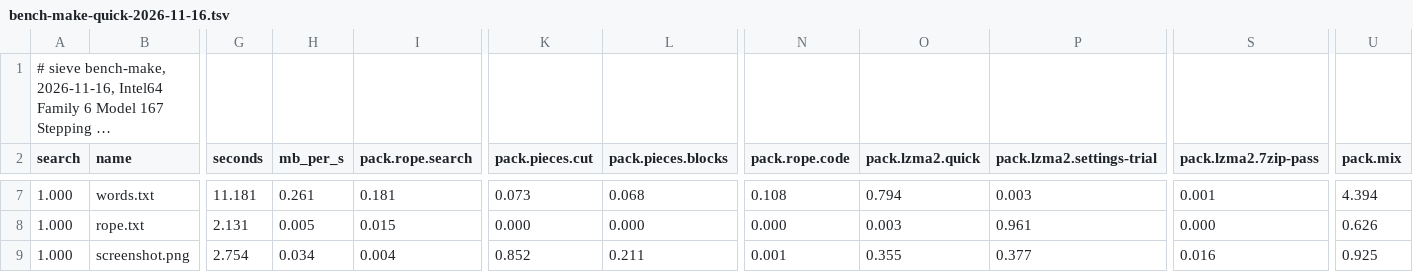
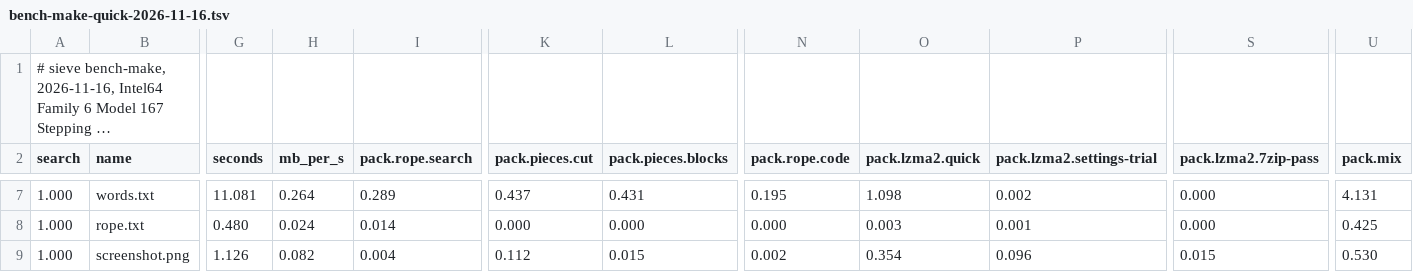
Before and after one commit to Thor110/Potentia, a TSV file: Sieve/results/bench-make-quick-2026-11-16.tsv, drawn as a sheet; only a part is shown, gaps mark what is left out; long unchanged cells end in …; the diff covers the shown part only; the diff names each change by its address in the sheet, - before the commit and + after, or states it on an @@ line.

```diff
--- a/Sieve/results/bench-make-quick-2026-11-16.tsv
+++ b/Sieve/results/bench-make-quick-2026-11-16.tsv
-G7 (seconds): 11.181
+G7 (seconds): 11.081
-H7 (mb_per_s): 0.261
+H7 (mb_per_s): 0.264
-I7 (pack.rope.search): 0.181
+I7 (pack.rope.search): 0.289
-K7 (pack.pieces.cut): 0.073
+K7 (pack.pieces.cut): 0.437
-L7 (pack.pieces.blocks): 0.068
+L7 (pack.pieces.blocks): 0.431
-N7 (pack.rope.code): 0.108
+N7 (pack.rope.code): 0.195
-O7 (pack.lzma2.quick): 0.794
+O7 (pack.lzma2.quick): 1.098
-P7 (pack.lzma2.settings-trial): 0.003
+P7 (pack.lzma2.settings-trial): 0.002
-S7 (pack.lzma2.7zip-pass): 0.001
+S7 (pack.lzma2.7zip-pass): 0.000
-U7 (pack.mix): 4.394
+U7 (pack.mix): 4.131
-G8 (seconds): 2.131
+G8 (seconds): 0.480
-H8 (mb_per_s): 0.005
+H8 (mb_per_s): 0.024
-I8 (pack.rope.search): 0.015
+I8 (pack.rope.search): 0.014
-P8 (pack.lzma2.settings-trial): 0.961
+P8 (pack.lzma2.settings-trial): 0.001
-U8 (pack.mix): 0.626
+U8 (pack.mix): 0.425
-G9 (seconds): 2.754
+G9 (seconds): 1.126
-H9 (mb_per_s): 0.034
+H9 (mb_per_s): 0.082
-K9 (pack.pieces.cut): 0.852
+K9 (pack.pieces.cut): 0.112
-L9 (pack.pieces.blocks): 0.211
+L9 (pack.pieces.blocks): 0.015
-N9 (pack.rope.code): 0.001
+N9 (pack.rope.code): 0.002
-O9 (pack.lzma2.quick): 0.355
+O9 (pack.lzma2.quick): 0.354
-P9 (pack.lzma2.settings-trial): 0.377
+P9 (pack.lzma2.settings-trial): 0.096
-S9 (pack.lzma2.7zip-pass): 0.016
+S9 (pack.lzma2.7zip-pass): 0.015
-U9 (pack.mix): 0.925
+U9 (pack.mix): 0.530
```
Also changed, not shown: 91 edited cells elsewhere in this file, 4 other files.
